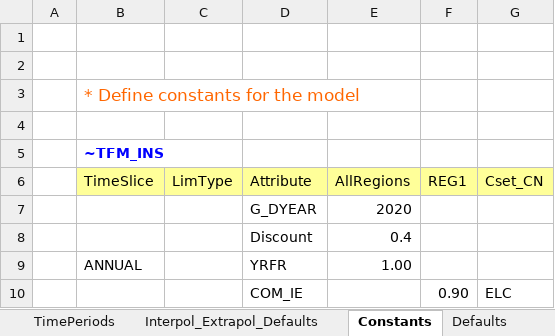
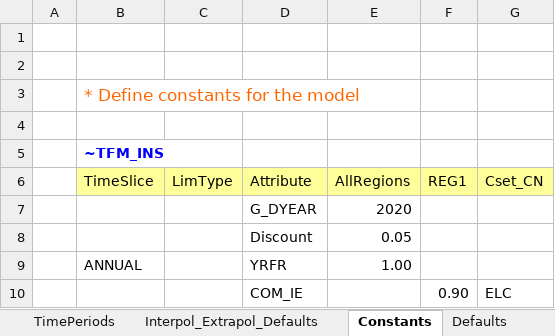
Before and after one commit to frangb99/Master-thesis-model-2, an Excel workbook: SysSettings.xlsx, sheet Constants, drawn as a sheet; values as stored, in another font and other column widths than the file's, no borders; charts and pictures not drawn; the diff names each change by its address in the sheet, - before the commit and + after, or states it on an @@ line.

Commit message:
Update SysSettings.xlsx

```diff
--- a/SysSettings.xlsx (sheet Constants)
+++ b/SysSettings.xlsx (sheet Constants)
-E8 (AllRegions): 0.4
+E8 (AllRegions): 0.05
```
